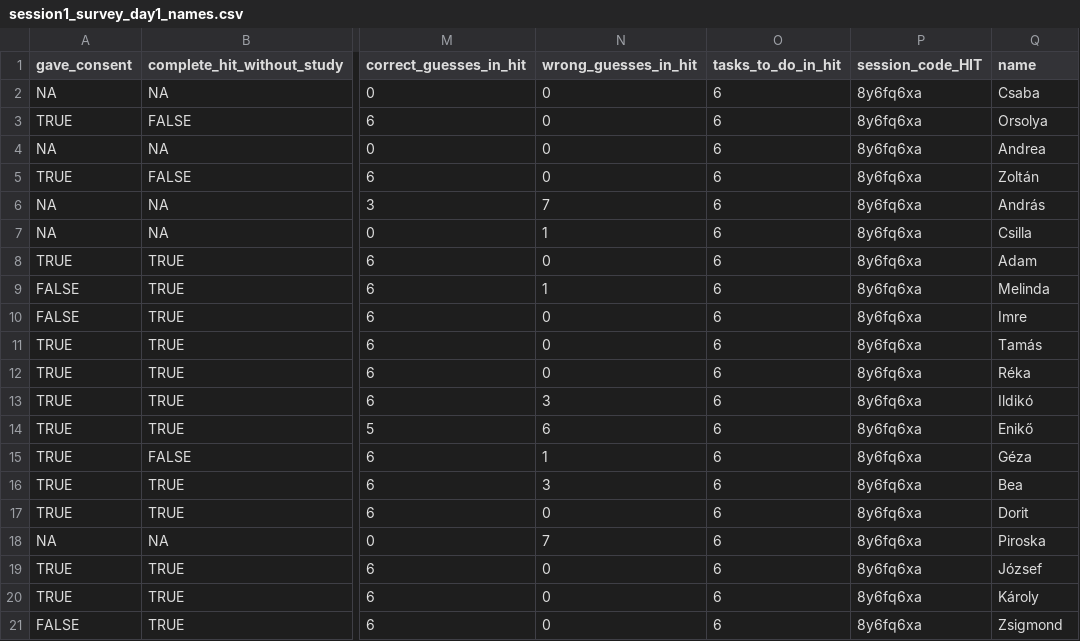
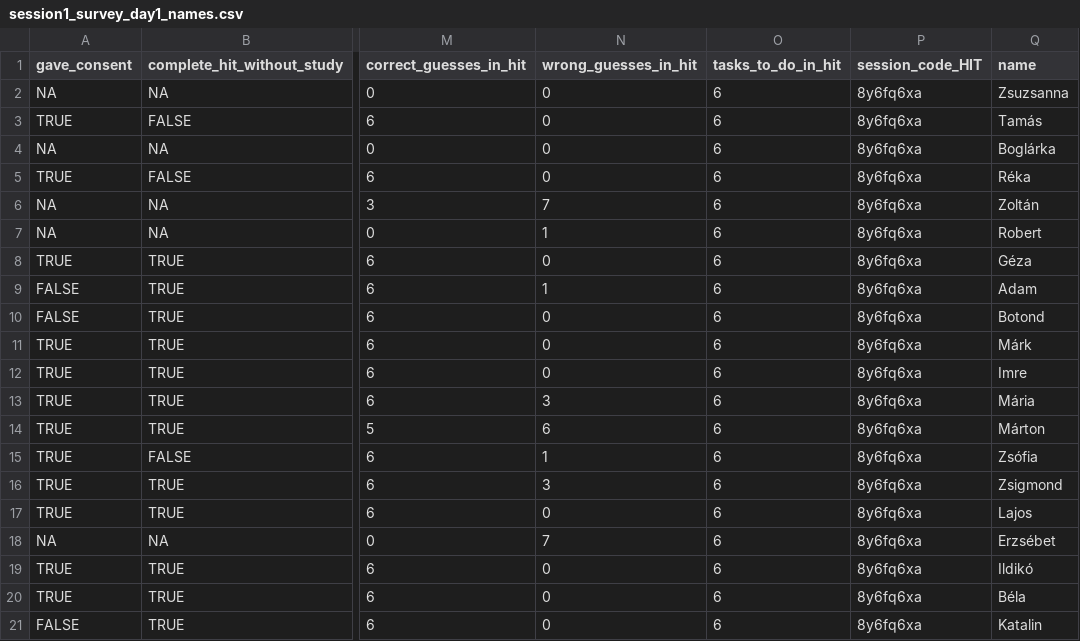
Before and after one commit to MarcKaufmann/R-Coding, a CSV file: exam-out/session1_survey_day1_names.csv, drawn as a sheet; only a part is shown, gaps mark what is left out; the diff names each change by its address in the sheet, - before the commit and + after, or states it on an @@ line.

```diff
--- a/exam-out/session1_survey_day1_names.csv
+++ b/exam-out/session1_survey_day1_names.csv
-Q2 (name): Csaba
+Q2 (name): Zsuzsanna
-Q3 (name): Orsolya
+Q3 (name): Tamás
-Q4 (name): Andrea
+Q4 (name): Boglárka
-Q5 (name): Zoltán
+Q5 (name): Réka
-Q6 (name): András
+Q6 (name): Zoltán
-Q7 (name): Csilla
+Q7 (name): Robert
-Q8 (name): Adam
+Q8 (name): Géza
-Q9 (name): Melinda
+Q9 (name): Adam
-Q10 (name): Imre
+Q10 (name): Botond
-Q11 (name): Tamás
+Q11 (name): Márk
-Q12 (name): Réka
+Q12 (name): Imre
-Q13 (name): Ildikó
+Q13 (name): Mária
-Q14 (name): Enikő
+Q14 (name): Márton
-Q15 (name): Géza
+Q15 (name): Zsófia
-Q16 (name): Bea
+Q16 (name): Zsigmond
-Q17 (name): Dorit
+Q17 (name): Lajos
-Q18 (name): Piroska
+Q18 (name): Erzsébet
-Q19 (name): József
+Q19 (name): Ildikó
-Q20 (name): Károly
+Q20 (name): Béla
-Q21 (name): Zsigmond
+Q21 (name): Katalin
```
Also changed, not shown: exam-out/session1_day1_names.csv, exam-out/session2_day1_names.csv, 8 other files.
